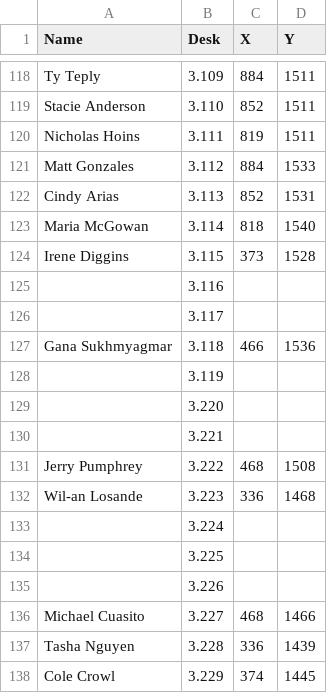
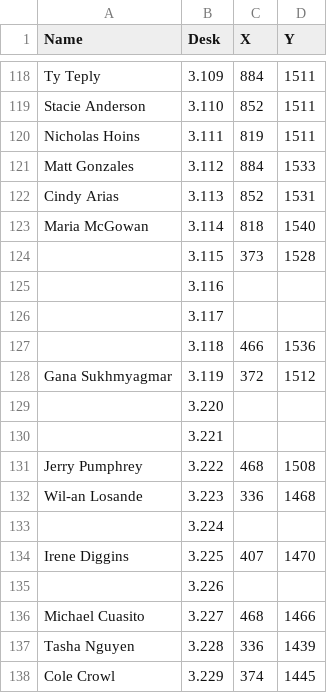
Before and after one commit to cwhiterite/cwhiterite.github.io, a CSV file: users.csv, drawn as a sheet; only a part is shown, gaps mark what is left out.

```diff
--- a/users.csv
+++ b/users.csv
@@ -123,7 +123,7 @@ Cindy Arias,3.113,852,1531
 Maria McGowan,3.114,818,1540
-Irene Diggins,3.115,373,1528
+,3.115,373,1528
 ,3.116,,
 ,3.117,,
-Gana Sukhmyagmar,3.118,466,1536
-,3.119,,
+,3.118,466,1536
+Gana Sukhmyagmar,3.119,372,1512
 ,3.220,,
@@ -133,3 +133,3 @@ Wil-an Losande,3.223,336,1468
 ,3.224,,
-,3.225,,
+Irene Diggins,3.225,407,1470
 ,3.226,,
```
Also changed, not shown: 1 other file.
